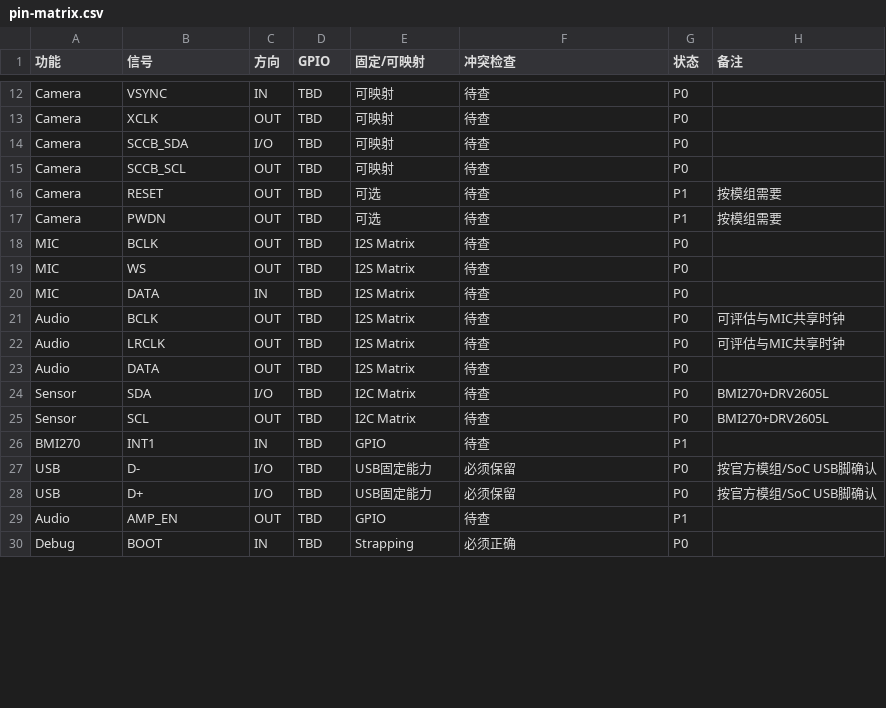
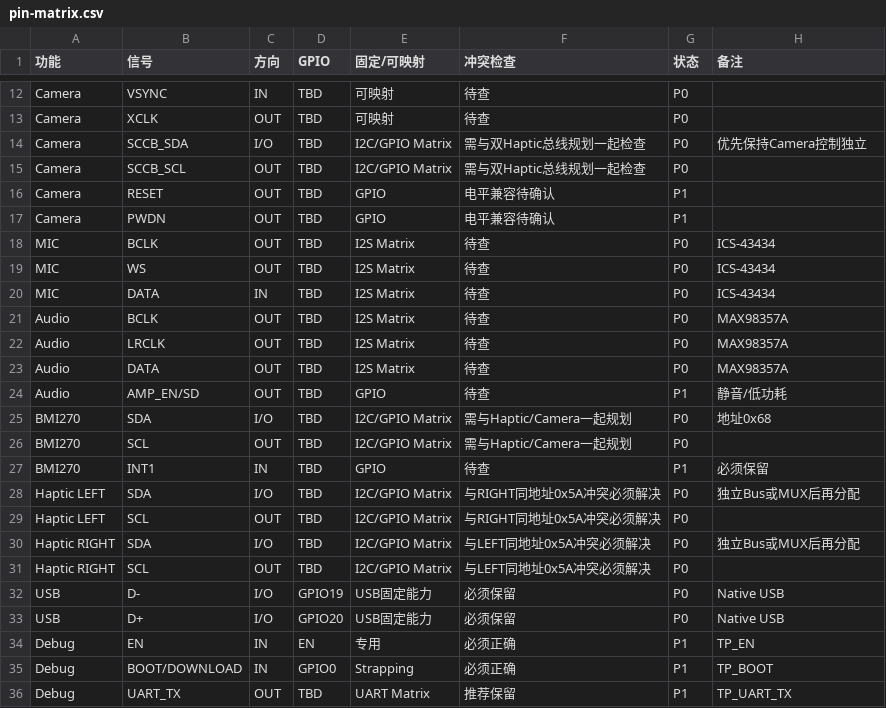
Before and after one commit to Karl-XZ/silvercare-ai-assistant, a CSV file: docs/hardware/integration/v1/plan-a-esp32-s3-mini-1u-n4r2/pin-matrix.csv, drawn as a sheet; only a part is shown, gaps mark what is left out; the diff covers the shown part only.

Commit message:
docs: refresh ESP32-S3 pin matrix checklist

```diff
--- a/docs/hardware/integration/v1/plan-a-esp32-s3-mini-1u-n4r2/pin-matrix.csv
+++ b/docs/hardware/integration/v1/plan-a-esp32-s3-mini-1u-n4r2/pin-matrix.csv
@@ -13,18 +13,24 @@ Camera,VSYNC,IN,TBD,可映射,待查,P0,
 Camera,XCLK,OUT,TBD,可映射,待查,P0,
-Camera,SCCB_SDA,I/O,TBD,可映射,待查,P0,
-Camera,SCCB_SCL,OUT,TBD,可映射,待查,P0,
-Camera,RESET,OUT,TBD,可选,待查,P1,按模组需要
-Camera,PWDN,OUT,TBD,可选,待查,P1,按模组需要
-MIC,BCLK,OUT,TBD,I2S Matrix,待查,P0,
-MIC,WS,OUT,TBD,I2S Matrix,待查,P0,
-MIC,DATA,IN,TBD,I2S Matrix,待查,P0,
-Audio,BCLK,OUT,TBD,I2S Matrix,待查,P0,可评估与MIC共享时钟
-Audio,LRCLK,OUT,TBD,I2S Matrix,待查,P0,可评估与MIC共享时钟
-Audio,DATA,OUT,TBD,I2S Matrix,待查,P0,
-Sensor,SDA,I/O,TBD,I2C Matrix,待查,P0,BMI270+DRV2605L
-Sensor,SCL,OUT,TBD,I2C Matrix,待查,P0,BMI270+DRV2605L
-BMI270,INT1,IN,TBD,GPIO,待查,P1,
-USB,D-,I/O,TBD,USB固定能力,必须保留,P0,按官方模组/SoC USB脚确认
-USB,D+,I/O,TBD,USB固定能力,必须保留,P0,按官方模组/SoC USB脚确认
-Audio,AMP_EN,OUT,TBD,GPIO,待查,P1,
-Debug,BOOT,IN,TBD,Strapping,必须正确,P0,
+Camera,SCCB_SDA,I/O,TBD,I2C/GPIO Matrix,需与双Haptic总线规划一起检查,P0,优先保持Camera控制独立
+Camera,SCCB_SCL,OUT,TBD,I2C/GPIO Matrix,需与双Haptic总线规划一起检查,P0,
+Camera,RESET,OUT,TBD,GPIO,电平兼容待确认,P1,
+Camera,PWDN,OUT,TBD,GPIO,电平兼容待确认,P1,
+MIC,BCLK,OUT,TBD,I2S Matrix,待查,P0,ICS-43434
+MIC,WS,OUT,TBD,I2S Matrix,待查,P0,ICS-43434
+MIC,DATA,IN,TBD,I2S Matrix,待查,P0,ICS-43434
+Audio,BCLK,OUT,TBD,I2S Matrix,待查,P0,MAX98357A
+Audio,LRCLK,OUT,TBD,I2S Matrix,待查,P0,MAX98357A
+Audio,DATA,OUT,TBD,I2S Matrix,待查,P0,MAX98357A
+Audio,AMP_EN/SD,OUT,TBD,GPIO,待查,P1,静音/低功耗
+BMI270,SDA,I/O,TBD,I2C/GPIO Matrix,需与Haptic/Camera一起规划,P0,地址0x68
+BMI270,SCL,OUT,TBD,I2C/GPIO Matrix,需与Haptic/Camera一起规划,P0,
+BMI270,INT1,IN,TBD,GPIO,待查,P1,必须保留
+Haptic LEFT,SDA,I/O,TBD,I2C/GPIO Matrix,与RIGHT同地址0x5A冲突必须解决,P0,独立Bus或MUX后再分配
+Haptic LEFT,SCL,OUT,TBD,I2C/GPIO Matrix,与RIGHT同地址0x5A冲突必须解决,P0,
+Haptic RIGHT,SDA,I/O,TBD,I2C/GPIO Matrix,与LEFT同地址0x5A冲突必须解决,P0,独立Bus或MUX后再分配
+Haptic RIGHT,SCL,OUT,TBD,I2C/GPIO Matrix,与LEFT同地址0x5A冲突必须解决,P0,
+USB,D-,I/O,GPIO19,USB固定能力,必须保留,P0,Native USB
+USB,D+,I/O,GPIO20,USB固定能力,必须保留,P0,Native USB
+Debug,EN,IN,EN,专用,必须正确,P1,TP_EN
+Debug,BOOT/DOWNLOAD,IN,GPIO0,Strapping,必须正确,P1,TP_BOOT
+Debug,UART_TX,OUT,TBD,UART Matrix,推荐保留,P1,TP_UART_TX
```
Also changed, not shown: 2 added rows, 4 removed rows and 9 edited cells elsewhere in this file.
